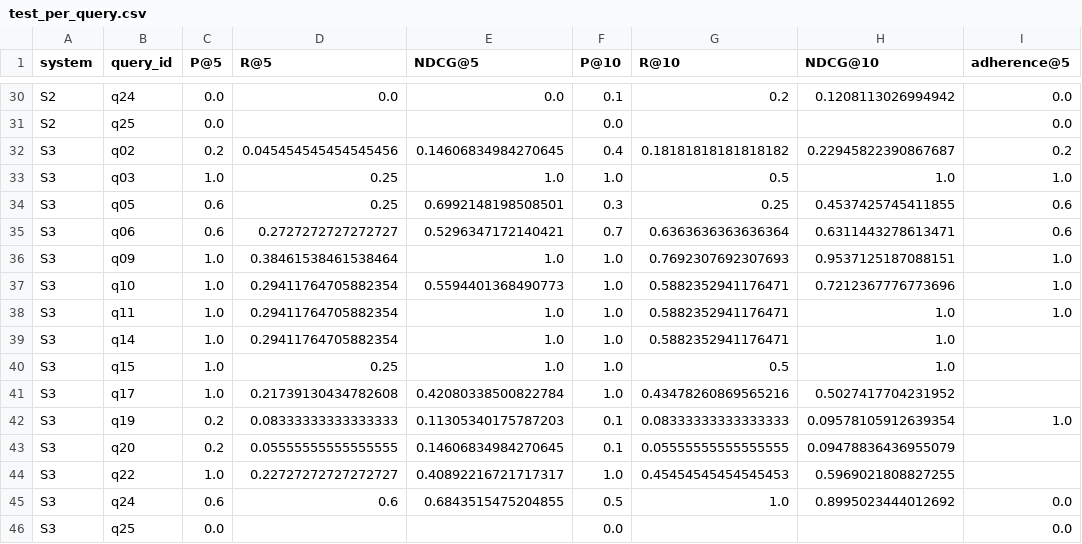
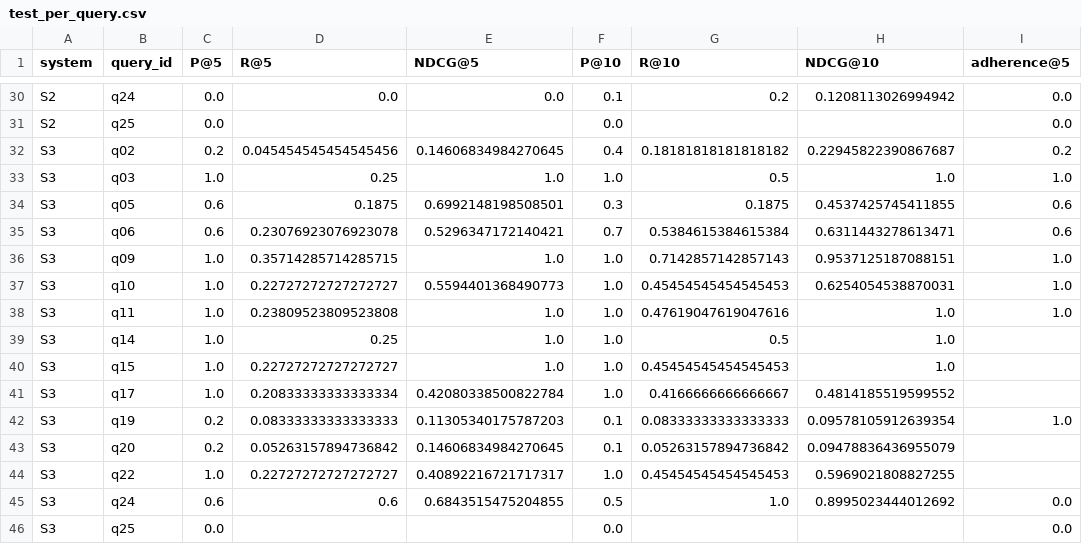
Before and after one commit to Maaz-Amjad/ai-shopping-concierge, a CSV file: eval/results/test_per_query.csv, drawn as a sheet; only a part is shown, gaps mark what is left out; the diff covers the shown part only; the diff names each change by its address in the sheet, - before the commit and + after, or states it on an @@ line.

```diff
--- a/eval/results/test_per_query.csv
+++ b/eval/results/test_per_query.csv
-D34 (R@5): 0.25
+D34 (R@5): 0.1875
-G34 (R@10): 0.25
+G34 (R@10): 0.1875
-D35 (R@5): 0.2727272727272727
+D35 (R@5): 0.23076923076923078
-G35 (R@10): 0.6363636363636364
+G35 (R@10): 0.5384615384615384
-D36 (R@5): 0.38461538461538464
+D36 (R@5): 0.35714285714285715
-G36 (R@10): 0.7692307692307693
+G36 (R@10): 0.7142857142857143
-D37 (R@5): 0.29411764705882354
+D37 (R@5): 0.22727272727272727
-G37 (R@10): 0.5882352941176471
+G37 (R@10): 0.45454545454545453
-H37 (NDCG@10): 0.7212367776773696
+H37 (NDCG@10): 0.6254054538870031
-D38 (R@5): 0.29411764705882354
+D38 (R@5): 0.23809523809523808
-G38 (R@10): 0.5882352941176471
+G38 (R@10): 0.47619047619047616
-D39 (R@5): 0.29411764705882354
+D39 (R@5): 0.25
-G39 (R@10): 0.5882352941176471
+G39 (R@10): 0.5
-D40 (R@5): 0.25
+D40 (R@5): 0.22727272727272727
-G40 (R@10): 0.5
+G40 (R@10): 0.45454545454545453
-D41 (R@5): 0.21739130434782608
+D41 (R@5): 0.20833333333333334
-G41 (R@10): 0.43478260869565216
+G41 (R@10): 0.4166666666666667
-H41 (NDCG@10): 0.5027417704231952
+H41 (NDCG@10): 0.4814185519599552
-D43 (R@5): 0.05555555555555555
+D43 (R@5): 0.05263157894736842
-G43 (R@10): 0.05555555555555555
+G43 (R@10): 0.05263157894736842
```
Also changed, not shown: 141 edited cells elsewhere in this file, eval/qrels.csv, eval/results/judge_labels_s6.csv, 8 other files.
